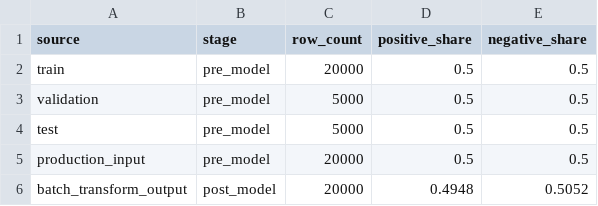
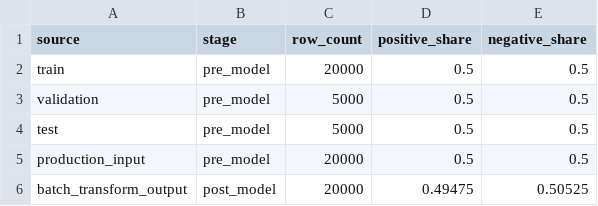
Before and after one commit to marwahfaraj/yelp-sentiment-mlops-pipeline, a CSV file: reports/bias_monitoring_metrics.csv, drawn as a sheet.

```diff
--- a/reports/bias_monitoring_metrics.csv
+++ b/reports/bias_monitoring_metrics.csv
@@ -5,2 +5,2 @@ test,pre_model,5000,0.5,0.5
 production_input,pre_model,20000,0.5,0.5
-batch_transform_output,post_model,20000,0.4948,0.5052
+batch_transform_output,post_model,20000,0.49475,0.50525
```
Also changed, not shown: reports/benchmark_vs_model_metrics.csv, reports/data_monitoring_metrics.csv, 29 other files.
